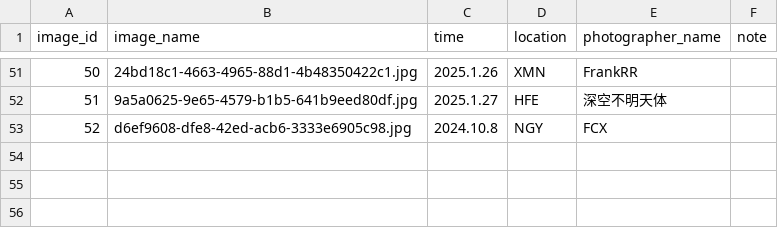
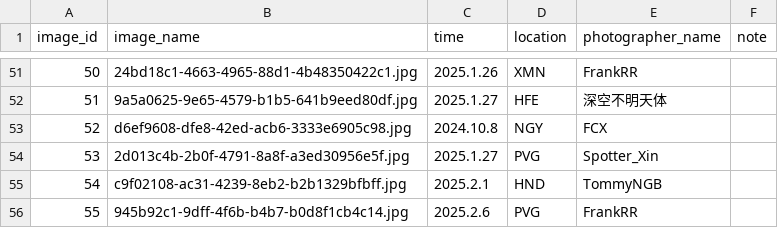
Before and after one commit to CuteNewWebDeveloper/CuteNew_gallery, a CSV file: docs/images/image_log.csv, drawn as a sheet; only a part is shown, gaps mark what is left out; the diff names each change by its address in the sheet, - before the commit and + after, or states it on an @@ line.

```diff
--- a/docs/images/image_log.csv
+++ b/docs/images/image_log.csv
+row 54: 53 | 2d013c4b-2b0f-4791-8a8f-a3ed30956e5f.jpg | 2025.1.27 | PVG | Spotter_Xin
+row 55: 54 | c9f02108-ac31-4239-8eb2-b2b1329bfbff.jpg | 2025.2.1 | HND | TommyNGB
+row 56: 55 | 945b92c1-9dff-4f6b-b4b7-b0d8f1cb4c14.jpg | 2025.2.6 | PVG | FrankRR
```
Also changed, not shown: 15 other files.
